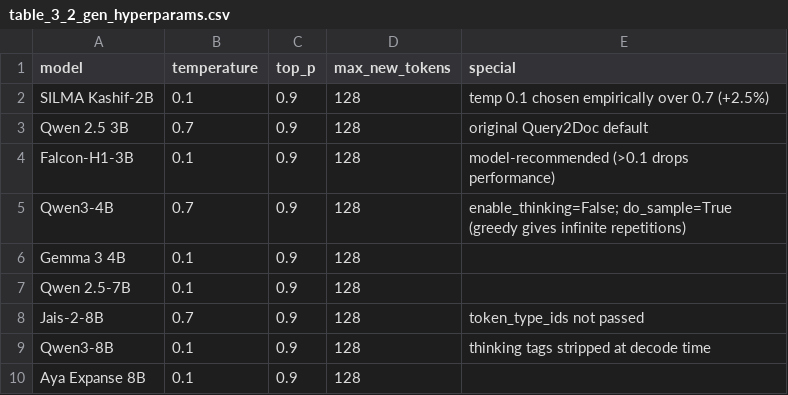
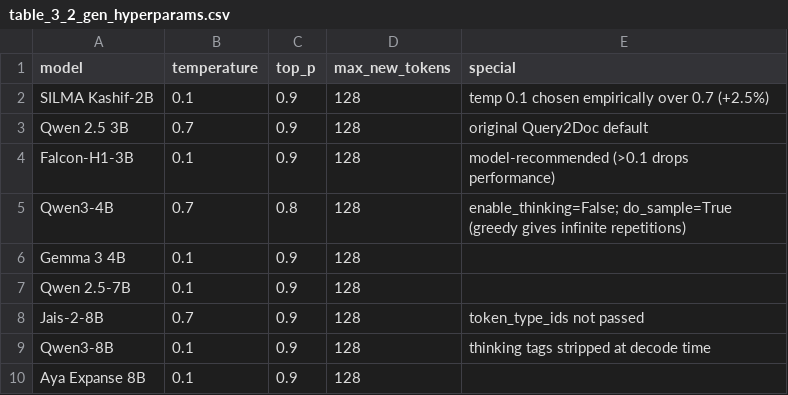
Before and after one commit to Osmanoor/graduation, a CSV file: thesis_figures/data/raw/table_3_2_gen_hyperparams.csv, drawn as a sheet.

```diff
--- a/thesis_figures/data/raw/table_3_2_gen_hyperparams.csv
+++ b/thesis_figures/data/raw/table_3_2_gen_hyperparams.csv
@@ -4,3 +4,3 @@ Qwen 2.5 3B,0.7,0.9,128,original Query2Doc default
 Falcon-H1-3B,0.1,0.9,128,model-recommended (>0.1 drops performance)
-Qwen3-4B,0.7,0.9,128,enable_thinking=False; do_sample=True (greedy gives infinite repetitions)
+Qwen3-4B,0.7,0.8,128,enable_thinking=False; do_sample=True (greedy gives infinite repetitions)
 Gemma 3 4B,0.1,0.9,128,
```
Also changed, not shown: 4 other files.
